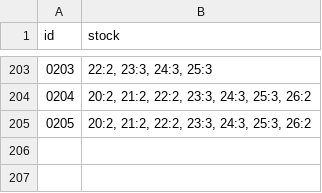
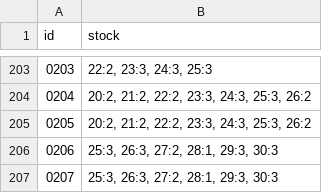
Before and after one commit to ad-ab/boty-boticky, a CSV file: static/boty/stock.csv, drawn as a sheet; only a part is shown, gaps mark what is left out.

Commit message:
Update stock.csv

```diff
--- a/static/boty/stock.csv
+++ b/static/boty/stock.csv
@@ -205 +205,3 @@ id|stock
 0205|20:2, 21:2, 22:2, 23:3, 24:3, 25:3, 26:2
+0206|25:3, 26:3, 27:2, 28:1, 29:3, 30:3
+0207|25:3, 26:3, 27:2, 28:1, 29:3, 30:3
```
